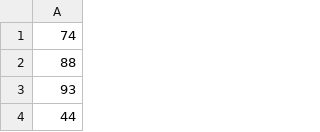
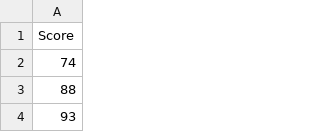
Before and after one commit to AkshadC/ML, a CSV file: AI_ML_Honours_Assignmnet/StudentsPerformance.csv, drawn as a sheet; only a part is shown; the shorter side is filled out with more unchanged rows.

```diff
--- a/AI_ML_Honours_Assignmnet/StudentsPerformance.csv
+++ b/AI_ML_Honours_Assignmnet/StudentsPerformance.csv
@@ -1 +1,2 @@
+Score
 74
```
Also changed, not shown: 20 other files.
